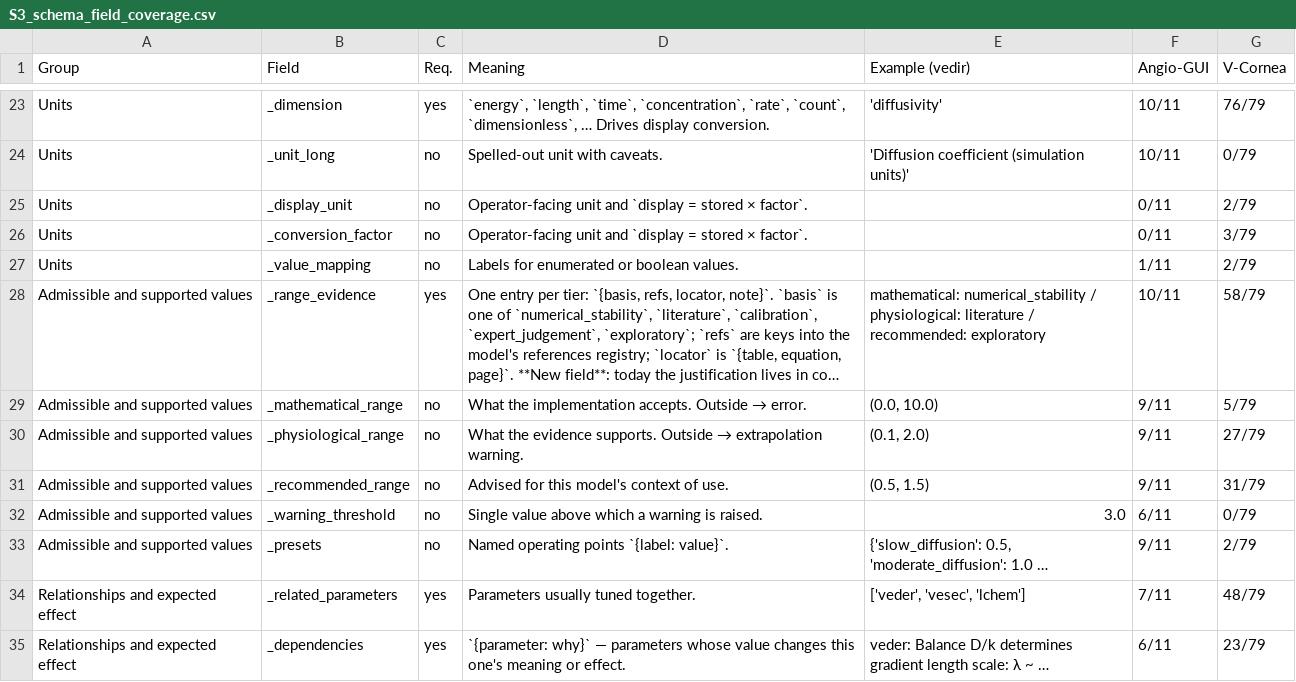
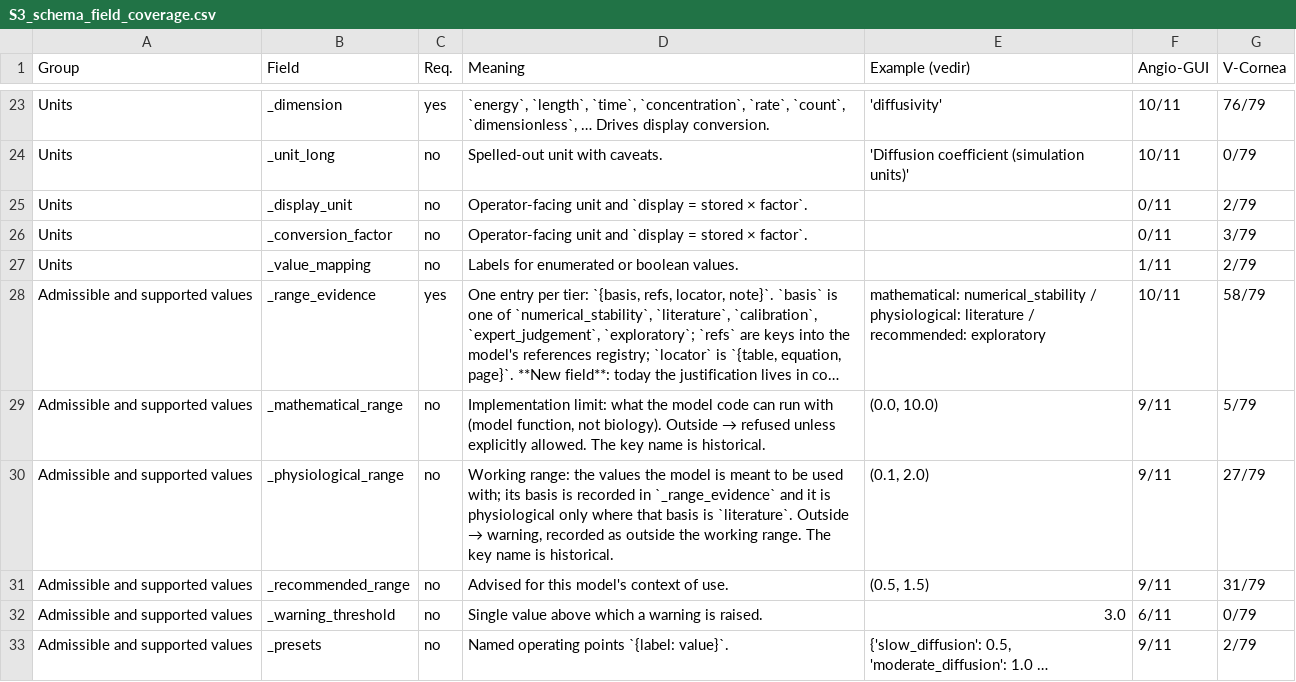
Before and after one commit to VaninJoel/schema-driven-interfaces, a CSV file: docs/tables/S3_schema_field_coverage.csv, drawn as a sheet; only a part is shown, gaps mark what is left out; the shorter side is filled out with more unchanged rows; long unchanged cells end in …; the diff names each change by its address in the sheet, - before the commit and + after, or states it on an @@ line.

```diff
--- a/docs/tables/S3_schema_field_coverage.csv
+++ b/docs/tables/S3_schema_field_coverage.csv
@@ D29 (Meaning): What the implementation accepts. Outside → error. → Implementation limit: what the model code can run with (model function, not biology). Outside → refused unless explicitly allowed. The key name is historical. @@
@@ D30 (Meaning): What the evidence supports. Outside → extrapolation warning. → Working range: the values the model is meant to be used with; its basis is recorded in `_range_evidence` and it is physiological only where that basis is `literature`. Outside → warning, recorded as outside the working range. The key name is historical. @@
```
Also changed, not shown: 16 other files.
